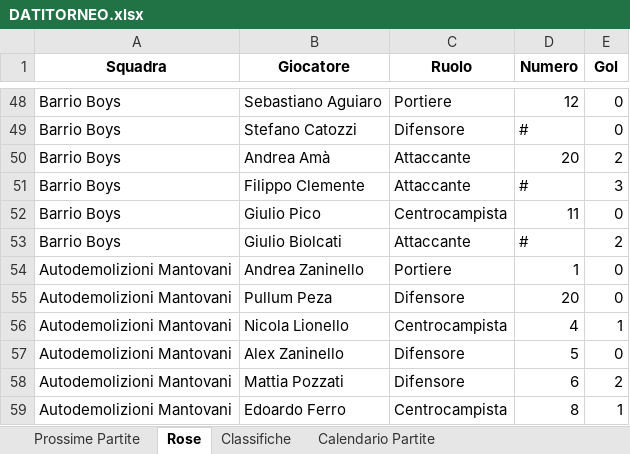
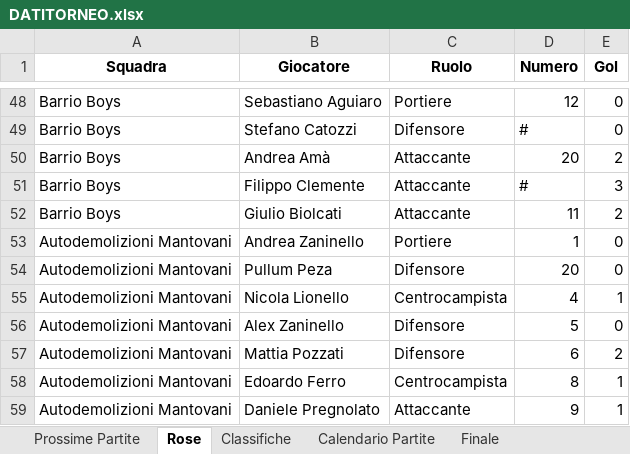
Before and after one commit to robertolibanora/FutRivals, an Excel workbook: DATITORNEO.xlsx, sheet Rose, drawn as a sheet; only a part is shown, gaps mark what is left out; the shorter side is filled out with more unchanged rows; values as stored, in another font and other column widths than the file's, no borders; removed rows and columns are numbered as before the commit, all else as after; the diff names each change by its address in the sheet, - before the commit and + after, or states it on an @@ line.

```diff
--- a/DATITORNEO.xlsx (sheet Rose)
+++ b/DATITORNEO.xlsx (sheet Rose)
+sheet tab: Finale
-row 52: Barrio Boys | Giulio Pico | Centrocampista | 11 | 0
-D52 (Numero): #
+D52 (Numero): 11
```
Also changed, not shown: sheet Prossime Partite, 2 other files.
